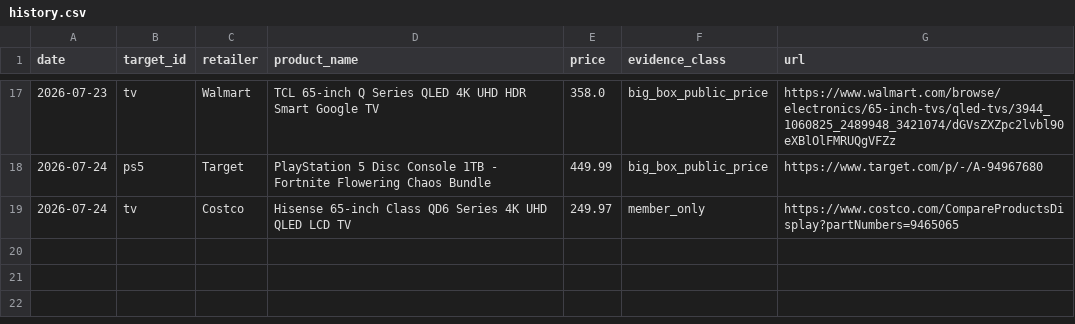
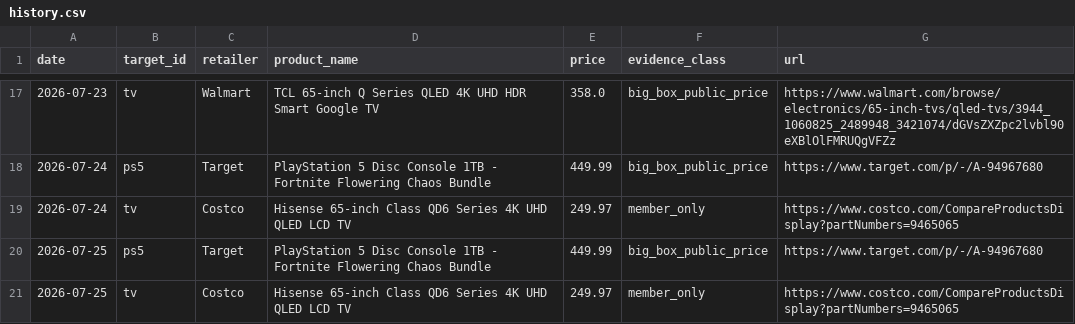
Before and after one commit to lukestambaugh75-hue/ps5-tv-deal-tracker-r0, a CSV file: history.csv, drawn as a sheet; only a part is shown, gaps mark what is left out.

Commit message:
Refresh PS5 and TV deal evidence

```diff
--- a/history.csv
+++ b/history.csv
@@ -19 +19,3 @@ date,target_id,retailer,product_name,price,evidence_class,url
 2026-07-24,tv,Costco,Hisense 65-inch Class QD6 Series 4K UHD QLED LCD TV,249.97,member_only,https://www.costco.com/CompareProductsDisplay?partNumbers=9465065
+2026-07-25,ps5,Target,PlayStation 5 Disc Console 1TB - Fortnite Flowering Chaos Bundle,449.99,big_box_public_price,https://www.target.com/p/-/A-94967680
+2026-07-25,tv,Costco,Hisense 65-inch Class QD6 Series 4K UHD QLED LCD TV,249.97,member_only,https://www.costco.com/CompareProductsDisplay?partNumbers=9465065
```
Also changed, not shown: 5 other files.
